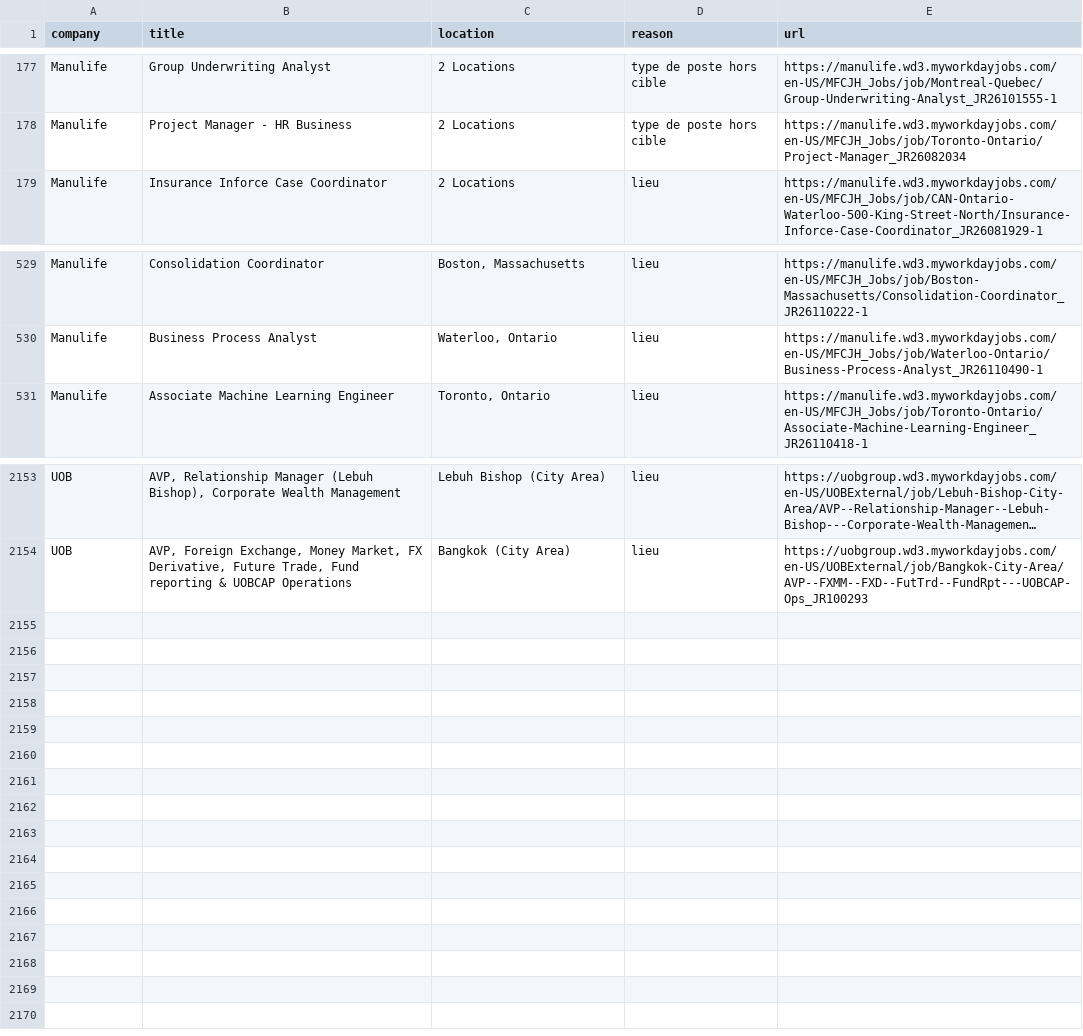
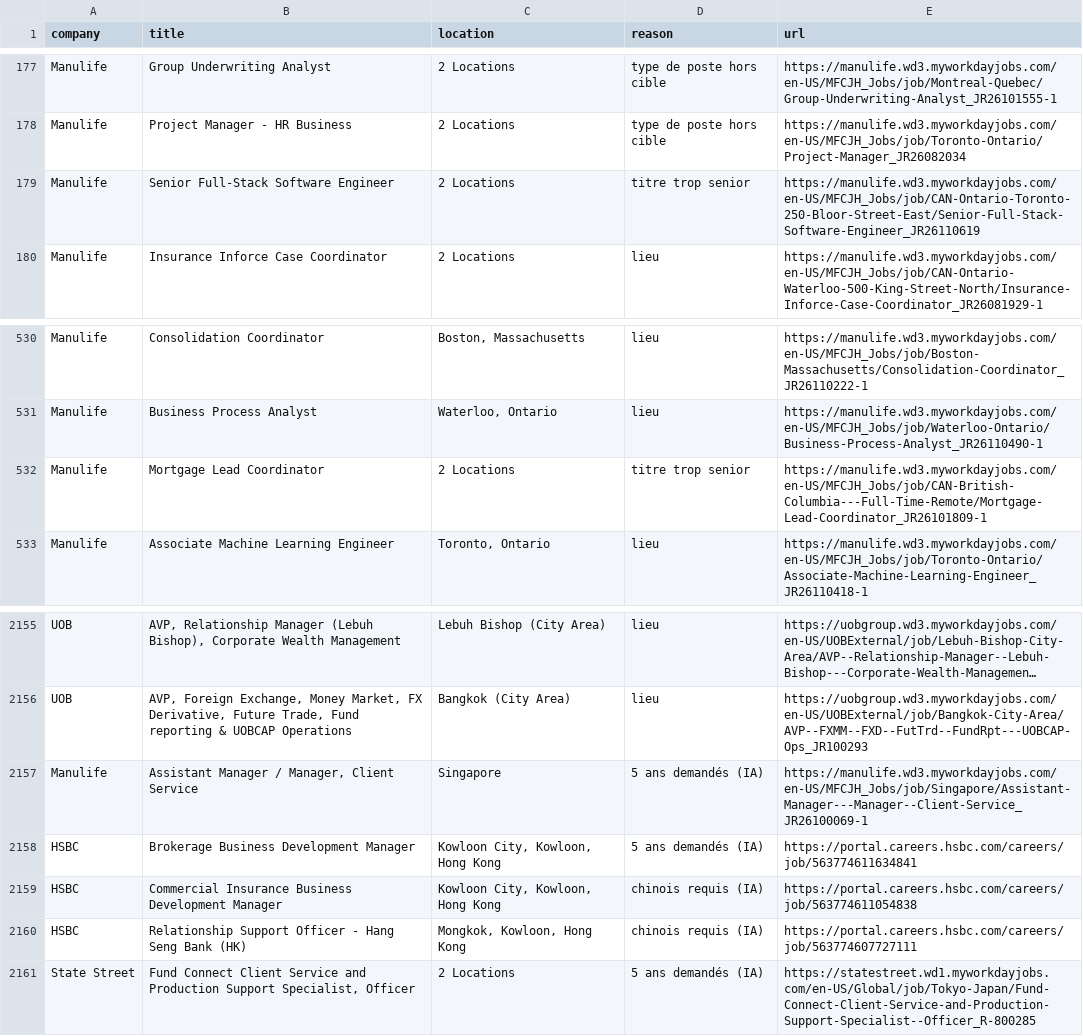
Before and after one commit to EdensSz/jobwatch, a CSV file: out/rejected.csv, drawn as a sheet; only a part is shown, gaps mark what is left out; long unchanged cells end in …; the diff names each change by its address in the sheet, - before the commit and + after, or states it on an @@ line.

```diff
--- a/out/rejected.csv
+++ b/out/rejected.csv
+row 179: Manulife | Senior Full-Stack Software Engineer | 2 Locations | titre trop senior | https://manulife.wd3.myworkdayjobs.com/en-US/MFCJH_Jobs/job/CAN-Ontario-Toronto-250-Bloor-Street-East/Senior-Full-Stack-Software-Engineer_JR26110619
+row 532: Manulife | Mortgage Lead Coordinator | 2 Locations | titre trop senior | https://manulife.wd3.myworkdayjobs.com/en-US/MFCJH_Jobs/job/CAN-British-Columbia---Full-Time-Remote/Mortgage-Lead-Coordinator_JR26101809-1
+row 2157: Manulife | Assistant Manager / Manager, Client Service | Singapore | 5 ans demandés (IA) | https://manulife.wd3.myworkdayjobs.com/en-US/MFCJH_Jobs/job/Singapore/Assistant-Manager---Manager--Client-Service_JR26100069-1
+row 2158: HSBC | Brokerage Business Development Manager | Kowloon City, Kowloon, Hong Kong | 5 ans demandés (IA) | https://portal.careers.hsbc.com/careers/job/563774611634841
+row 2159: HSBC | Commercial Insurance Business Development Manager | Kowloon City, Kowloon, Hong Kong | chinois requis (IA) | https://portal.careers.hsbc.com/careers/job/563774611054838
+row 2160: HSBC | Relationship Support Officer - Hang Seng Bank (HK) | Mongkok, Kowloon, Hong Kong | chinois requis (IA) | https://portal.careers.hsbc.com/careers/job/563774607727111
+row 2161: State Street | Fund Connect Client Service and Production Support Specialist, Officer | 2 Locations | 5 ans demandés (IA) | https://statestreet.wd1.myworkdayjobs.com/en-US/Global/job/Tokyo-Japan/Fund-Connect-Client-Service-and-Production-Support-Specialist--Officer_R-800285
```
Also changed, not shown: 5 other files.
